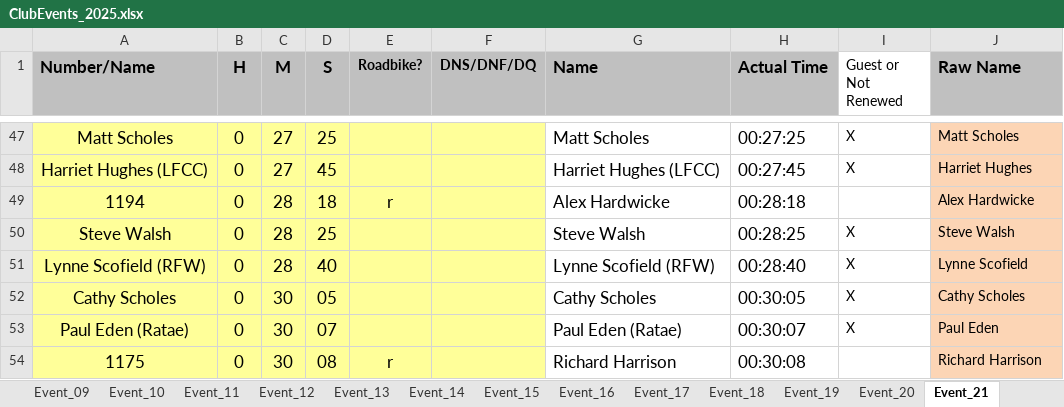
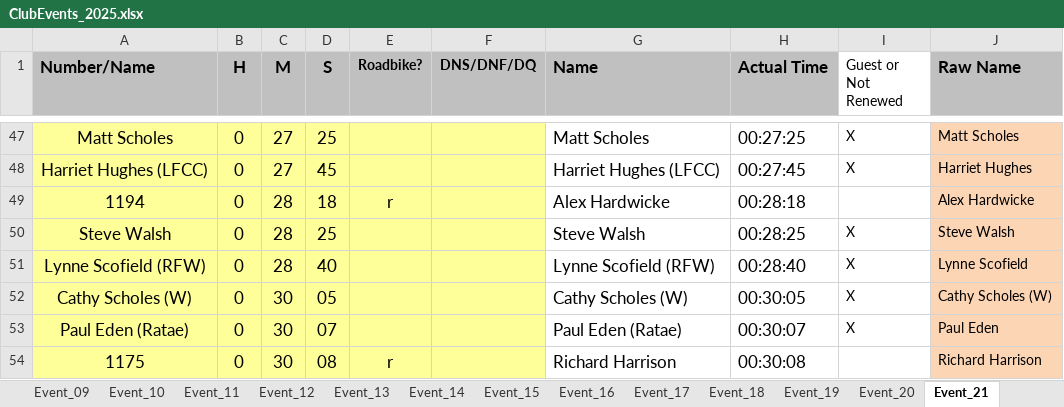
Before and after one commit to WellandValleyCC/WellandValleyCC.github.io, an Excel workbook: data/ClubEvents_2025.xlsx, sheet Event_21, drawn as a sheet; only a part is shown, gaps mark what is left out; values as stored, in another font and other column widths than the file's, no borders; conditional formats not drawn; the diff names each change by its address in the sheet, - before the commit and + after, or states it on an @@ line.

Commit message:
More RR guests marked with "(W)"

```diff
--- a/data/ClubEvents_2025.xlsx (sheet Event_21)
+++ b/data/ClubEvents_2025.xlsx (sheet Event_21)
-A52 (Number/Name): Cathy Scholes
+A52 (Number/Name): Cathy Scholes (W)
-G52 (Name): Cathy Scholes
+G52 (Name): Cathy Scholes (W)
-J52 (Raw Name): Cathy Scholes
+J52 (Raw Name): Cathy Scholes (W)
```
Also changed, not shown: sheet Event_15.
